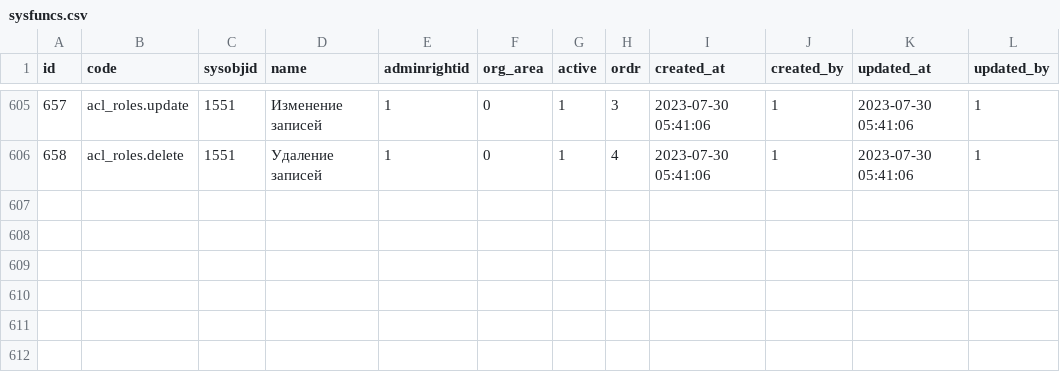
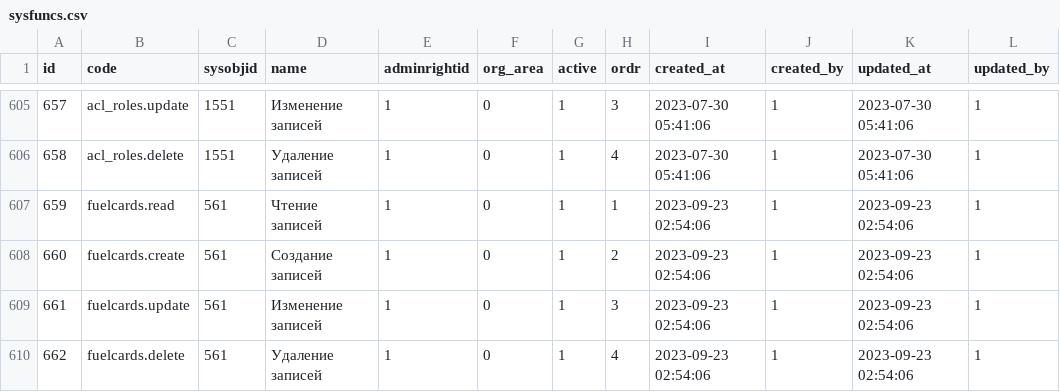
Before and after one commit to snsusa02-png/sas3, a CSV file: database/seeds/src/sys/sysfuncs.csv, drawn as a sheet; only a part is shown, gaps mark what is left out.

Commit message:
fuelcards

```diff
--- a/database/seeds/src/sys/sysfuncs.csv
+++ b/database/seeds/src/sys/sysfuncs.csv
@@ -606 +606,5 @@ id,code,sysobjid,name,adminrightid,org_area,active,ordr,created_at,created_by,up
 658,acl_roles.delete,1551,"Удаление записей",1,0,1,4,"2023-07-30 05:41:06",1,"2023-07-30 05:41:06",1
+659,fuelcards.read,561,"Чтение записей",1,0,1,1,"2023-09-23 02:54:06",1,"2023-09-23 02:54:06",1
+660,fuelcards.create,561,"Создание записей",1,0,1,2,"2023-09-23 02:54:06",1,"2023-09-23 02:54:06",1
+661,fuelcards.update,561,"Изменение записей",1,0,1,3,"2023-09-23 02:54:06",1,"2023-09-23 02:54:06",1
+662,fuelcards.delete,561,"Удаление записей",1,0,1,4,"2023-09-23 02:54:06",1,"2023-09-23 02:54:06",1
```
Also changed, not shown: database/seeds/src/sys/_list.csv, database/seeds/src/sys/sysobjs.csv, 21 other files.
